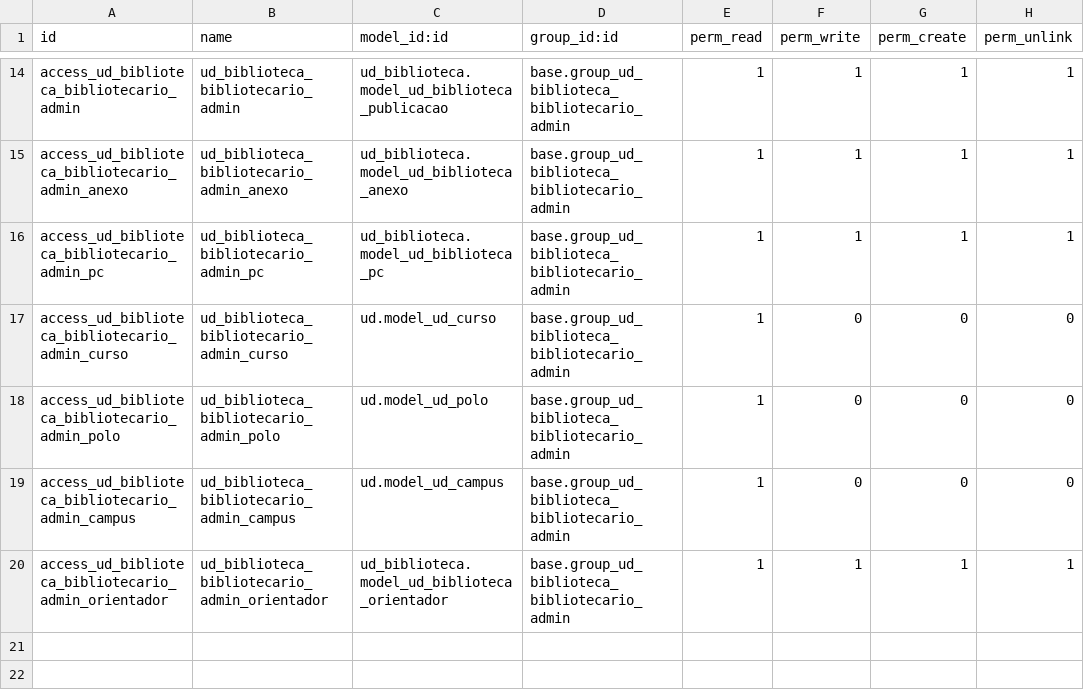
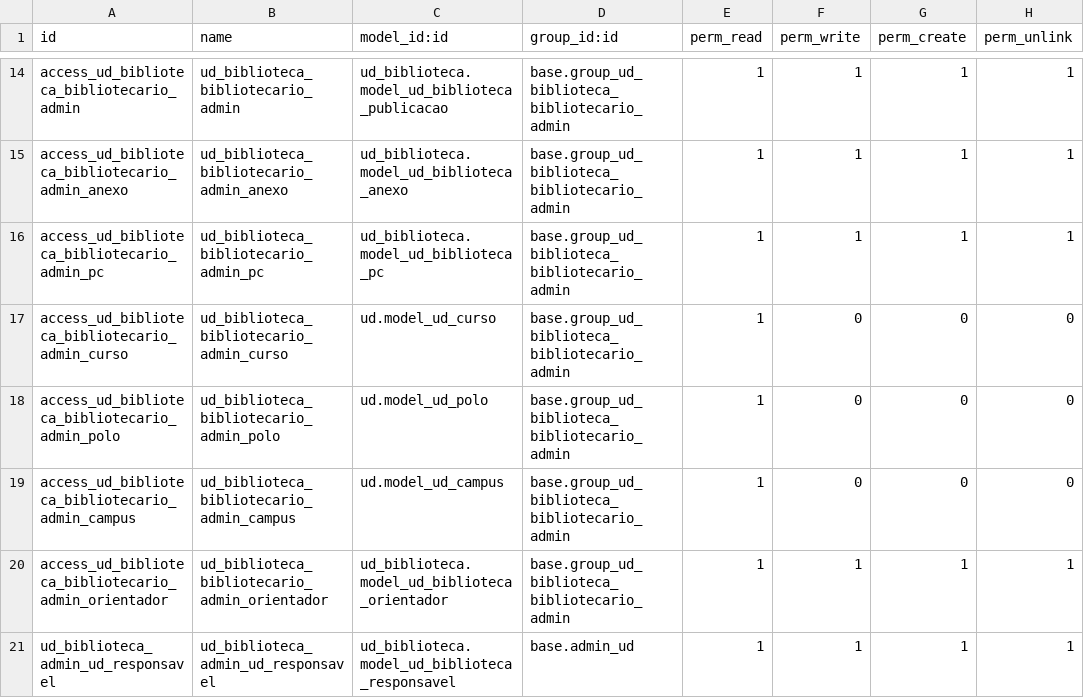
Before and after one commit to ntiufalara/universidade-digital, a CSV file: openerp/addons/ud_biblioteca/security/ir.model.access.csv, drawn as a sheet; only a part is shown, gaps mark what is left out; the diff names each change by its address in the sheet, - before the commit and + after, or states it on an @@ line.

Commit message:
Adicionando permissões para administrador adicionar responsavel na biblioteca

```diff
--- a/openerp/addons/ud_biblioteca/security/ir.model.access.csv
+++ b/openerp/addons/ud_biblioteca/security/ir.model.access.csv
+row 21: ud_biblioteca_admin_ud_responsavel | ud_biblioteca_admin_ud_responsavel | ud_biblioteca.model_ud_biblioteca_responsavel | base.admin_ud | 1 | 1 | 1 | 1
```
